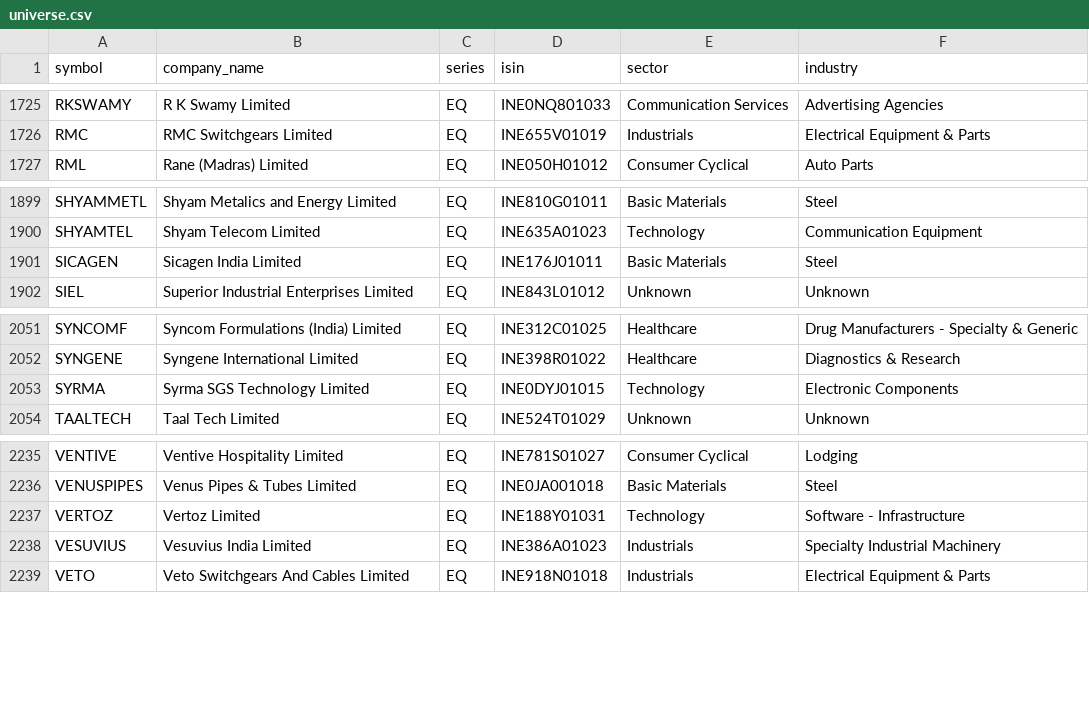
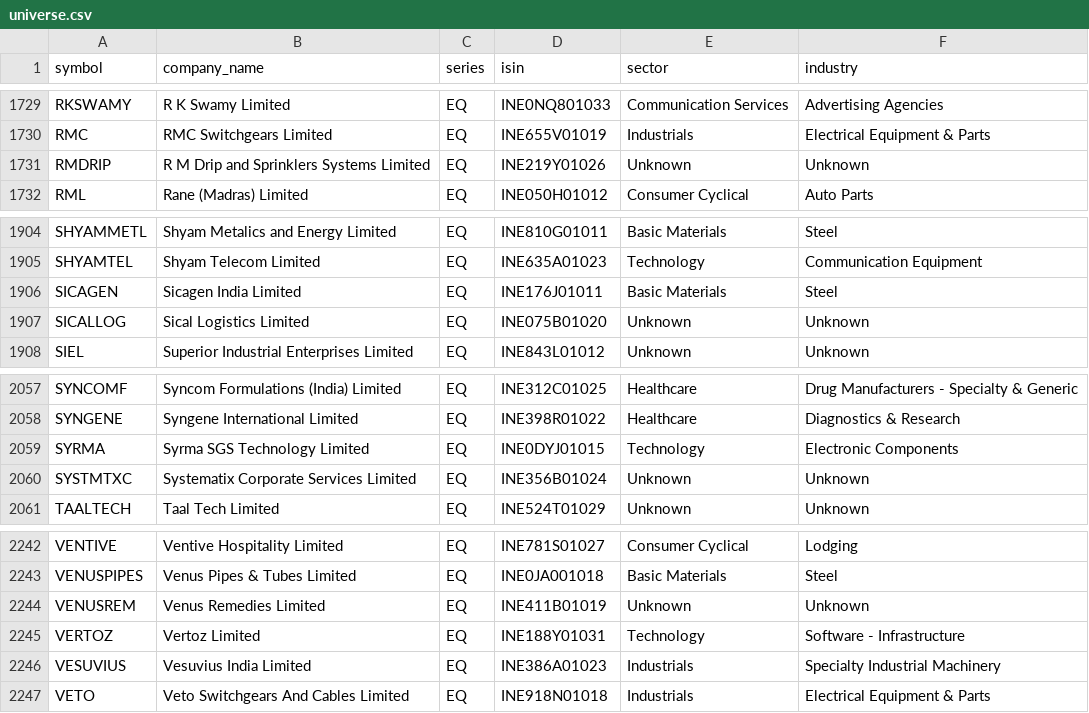
Before and after one commit to rjganatra/StockGPT, a CSV file: data/universe/universe.csv, drawn as a sheet; only a part is shown, gaps mark what is left out; the diff covers the shown part only; the diff names each change by its address in the sheet, - before the commit and + after, or states it on an @@ line.

```diff
--- a/data/universe/universe.csv
+++ b/data/universe/universe.csv
+row 1731: RMDRIP | R M Drip and Sprinklers Systems Limited | EQ | INE219Y01026 | Unknown | Unknown
+row 1907: SICALLOG | Sical Logistics Limited | EQ | INE075B01020 | Unknown | Unknown
+row 2060: SYSTMTXC | Systematix Corporate Services Limited | EQ | INE356B01024 | Unknown | Unknown
+row 2244: VENUSREM | Venus Remedies Limited | EQ | INE411B01019 | Unknown | Unknown
```
Also changed, not shown: 5 added rows and 1 removed row elsewhere in this file, data/history/latest_changes.csv, data/performance/signal_performance_summary.csv, 8 other files.
